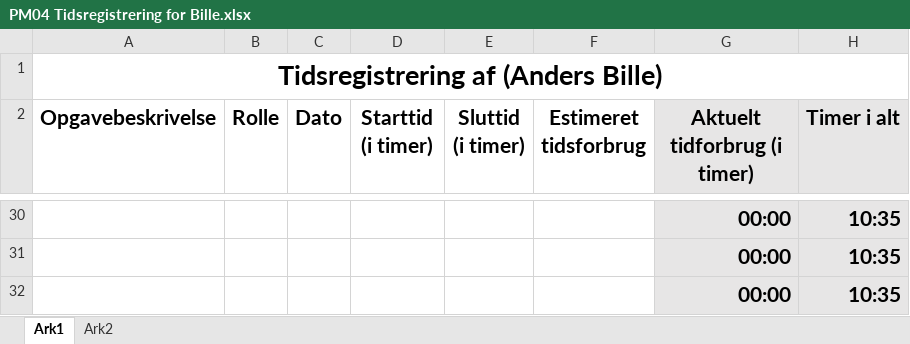
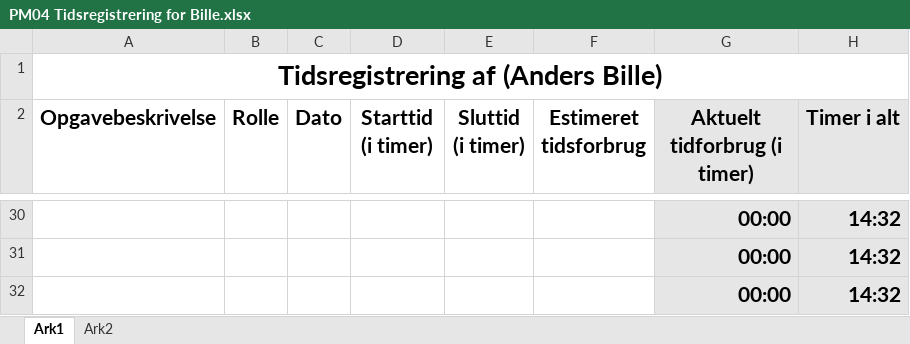
Before and after one commit to zealand-andp/HoeKulator, an Excel workbook: 08 Project Management/Tidsregistrering/PM04 Tidsregistrering for Bille.xlsx, sheet Ark1, drawn as a sheet; only a part is shown, gaps mark what is left out; values as stored, in another font and other column widths than the file's, no borders; charts and pictures not drawn; the diff covers the shown part only; the diff names each change by its address in the sheet, - before the commit and + after, or states it on an @@ line.

```diff
--- a/08 Project Management/Tidsregistrering/PM04 Tidsregistrering for Bille.xlsx (sheet Ark1)
+++ b/08 Project Management/Tidsregistrering/PM04 Tidsregistrering for Bille.xlsx (sheet Ark1)
-H30:H32 (Timer i alt): 10:35
+H30:H32 (Timer i alt): 14:32
```
Also changed, not shown: 5 added rows, 5 removed rows and 23 edited cells elsewhere in this sheet.
